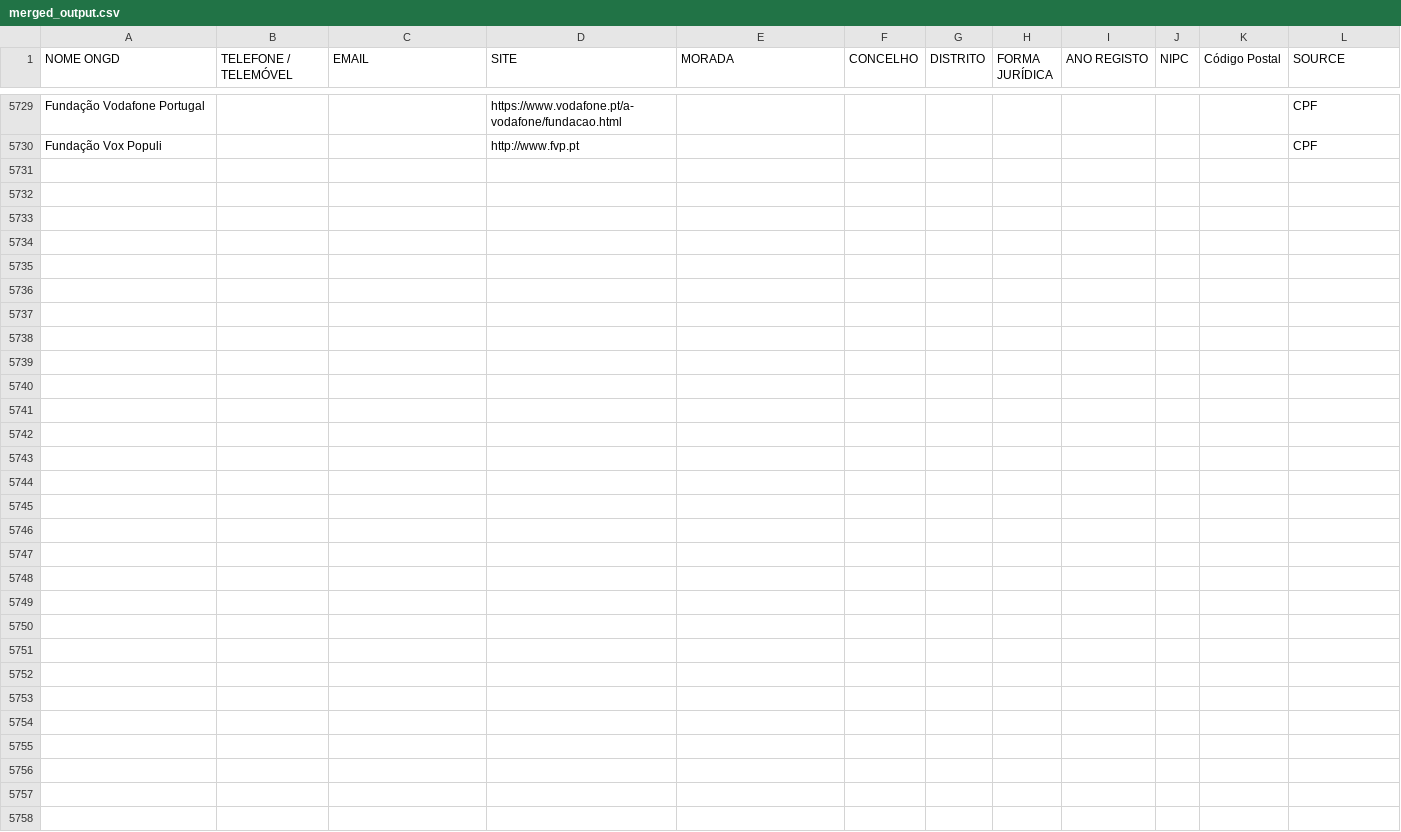
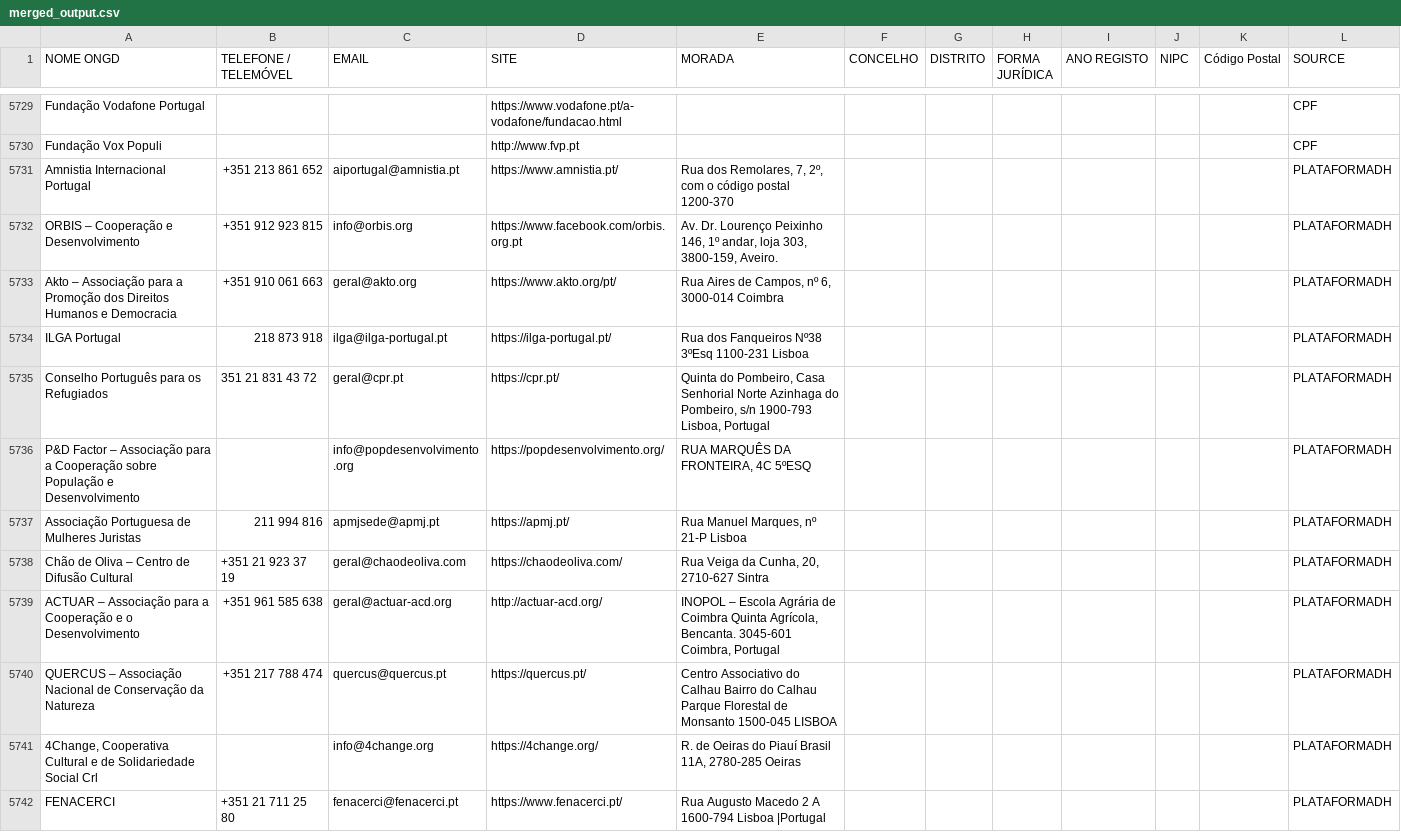
Before and after one commit to cogniwave/adiuvare, a CSV file: scripts/generatedFiles/merged_output.csv, drawn as a sheet; only a part is shown, gaps mark what is left out; the diff covers the shown part only.

Commit message:
scripts: add tel,email,address info plataforma_dh

```diff
--- a/scripts/generatedFiles/merged_output.csv
+++ b/scripts/generatedFiles/merged_output.csv
@@ -8742 +8742,13 @@ Fundação Vodafone Portugal,,,https://www.vodafone.pt/a-vodafone/fundacao.html,
 Fundação Vox Populi,,,http://www.fvp.pt,,,,,,,,CPF
+Amnistia Internacional Portugal,+351 213 861 652,aiportugal@amnistia.pt,https://www.amnistia.pt/,"Rua dos Remolares, 7, 2º, com o código postal 1200-370",,,,,,,PLATAFORMADH
+ORBIS – Cooperação e Desenvolvimento,+351 912 923 815,info@orbis.org,https://www.facebook.com/orbis.org.pt,"Av. Dr. Lourenço Peixinho 146, 1º andar, loja 303, 3800-159, Aveiro.",,,,,,,PLATAFORMADH
+Akto – Associação para a Promoção dos Direitos Humanos e Democracia,+351 910 061 663,geral@akto.org,https://www.akto.org/pt/,"Rua Aires de Campos, nº 6, 3000-014 Coimbra",,,,,,,PLATAFORMADH
+ILGA Portugal,218 873 918,ilga@ilga-portugal.pt,https://ilga-portugal.pt/,Rua dos Fanqueiros Nº38 3ºEsq 1100-231 Lisboa,,,,,,,PLATAFORMADH
+Conselho Português para os Refugiados,351 21 831 43 72,geral@cpr.pt,https://cpr.pt/,"Quinta do Pombeiro, Casa Senhorial Norte Azinhaga do Pombeiro, s/n 1900-793 Lisboa, Portugal",,,,,,,PLATAFORMADH
+P&D Factor – Associação para a Cooperação sobre População e Desenvolvimento,,info@popdesenvolvimento.org,https://popdesenvolvimento.org/,"RUA MARQUÊS DA FRONTEIRA, 4C 5ºESQ",,,,,,,PLATAFORMADH
+Associação Portuguesa de Mulheres Juristas,211 994 816,apmjsede@apmj.pt,https://apmj.pt/,"Rua Manuel Marques, nº 21-P Lisboa",,,,,,,PLATAFORMADH
+Chão de Oliva – Centro de Difusão Cultural,+351 21 923 37 19,geral@chaodeoliva.com,https://chaodeoliva.com/,"Rua Veiga da Cunha, 20, 2710-627 Sintra",,,,,,,PLATAFORMADH
+ACTUAR – Associação para a Cooperação e o Desenvolvimento,+351 961 585 638,geral@actuar-acd.org,http://actuar-acd.org/,"INOPOL – Escola Agrária de Coimbra Quinta Agrícola, Bencanta. 3045-601 Coimbra, Portugal",,,,,,,PLATAFORMADH
+QUERCUS – Associação Nacional de Conservação da Natureza,+351 217 788 474,quercus@quercus.pt,https://quercus.pt/,Centro Associativo do Calhau Bairro do Calhau Parque Florestal de Monsanto 1500-045 LISBOA,,,,,,,PLATAFORMADH
+"4Change, Cooperativa Cultural e de Solidariedade Social Crl",,info@4change.org,https://4change.org/,"R. de Oeiras do Piauí Brasil 11A, 2780-285 Oeiras",,,,,,,PLATAFORMADH
+FENACERCI,+351 21 711 25 80,fenacerci@fenacerci.pt,https://www.fenacerci.pt/,Rua Augusto Macedo 2 A 1600-794 Lisboa |Portugal,,,,,,,PLATAFORMADH
```
Also changed, not shown: 11 added rows elsewhere in this file, 2 other files.
